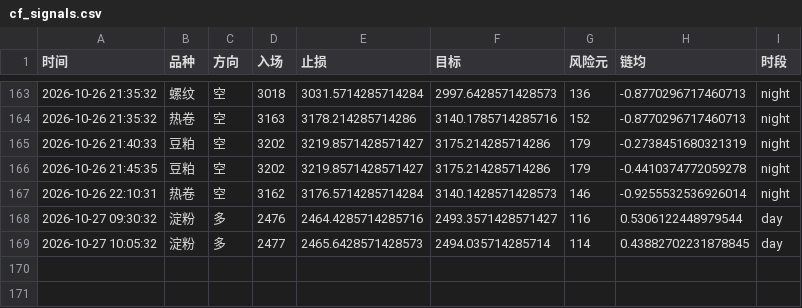
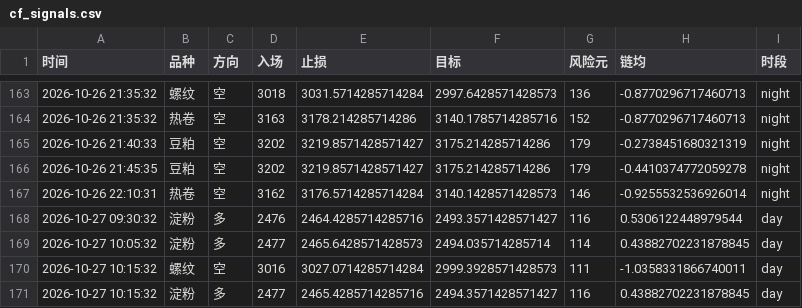
Before and after one commit to Yuffish2/futures-watcher, a CSV file: out/cf_signals.csv, drawn as a sheet; only a part is shown, gaps mark what is left out.

Commit message:
cf-signal: 2026-10-27 10:15:32

```diff
--- a/out/cf_signals.csv
+++ b/out/cf_signals.csv
@@ -169 +169,3 @@
 2026-10-27 10:05:32,淀粉,多,2477,2465.6428571428573,2494.035714285714,114,0.43882702231878845,day
+2026-10-27 10:15:32,螺纹,空,3016,3027.0714285714284,2999.3928571428573,111,-1.0358331866740011,day
+2026-10-27 10:15:32,淀粉,多,2477,2465.4285714285716,2494.3571428571427,116,0.43882702231878845,day
```
